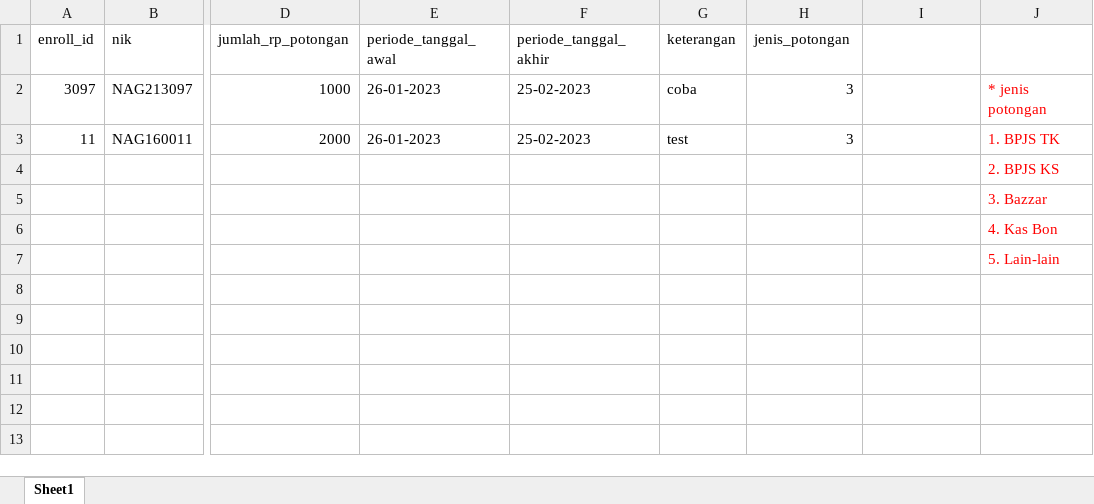
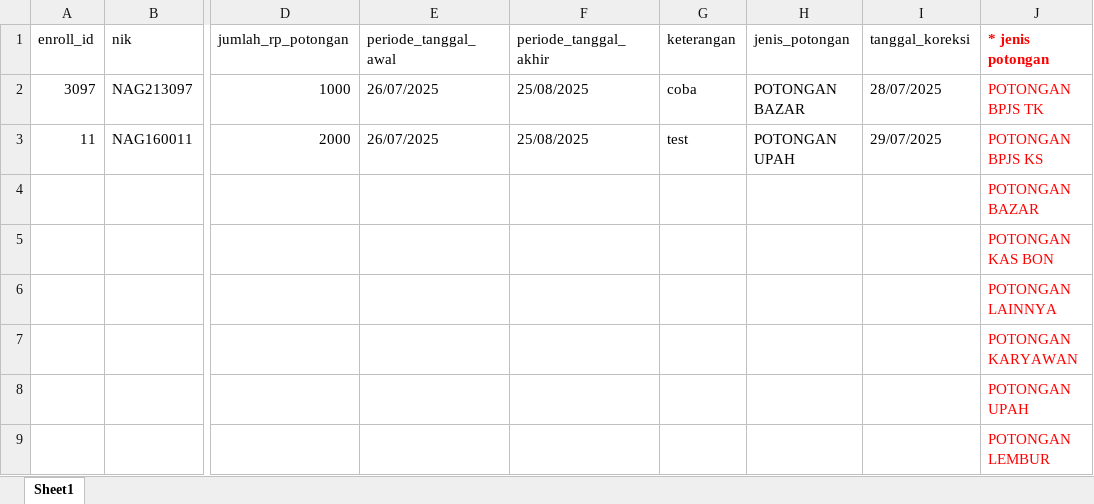
Before and after one commit to NirwanaAlabare/hris-laravel, an Excel workbook: public/format_import/format_import_koreksi_potongan.xlsx, sheet Sheet1, drawn as a sheet; only a part is shown, gaps mark what is left out; values as stored, in another font and other column widths than the file's, no borders; rows hold the shown columns only; the diff names each change by its address in the sheet, - before the commit and + after, or states it on an @@ line.

Commit message:
UBAH FORMAT IMPORT DAN EXPORT DENGAN FILTER KOREKSI

```diff
--- a/public/format_import/format_import_koreksi_potongan.xlsx (sheet Sheet1)
+++ b/public/format_import/format_import_koreksi_potongan.xlsx (sheet Sheet1)
-I1: (empty)
+I1: tanggal_koreksi
-J1: (empty)
+J1: * jenis potongan
-E2:E3 (periode_tanggal_awal): 26-01-2023
+E2:E3 (periode_tanggal_awal): 26/07/2025
-F2:F3 (periode_tanggal_akhir): 25-02-2023
+F2:F3 (periode_tanggal_akhir): 25/08/2025
-H2 (jenis_potongan): 3
+H2 (jenis_potongan): POTONGAN BAZAR
-I2 (tanggal_koreksi): (empty)
+I2 (tanggal_koreksi): 28/07/2025
-J2 (* jenis potongan): * jenis potongan
+J2 (* jenis potongan): POTONGAN BPJS TK
-H3 (jenis_potongan): 3
+H3 (jenis_potongan): POTONGAN UPAH
-I3 (tanggal_koreksi): (empty)
+I3 (tanggal_koreksi): 29/07/2025
-J3 (* jenis potongan): 1. BPJS TK
+J3 (* jenis potongan): POTONGAN BPJS KS
-J4 (* jenis potongan): 2. BPJS KS
+J4 (* jenis potongan): POTONGAN BAZAR
-J5 (* jenis potongan): 3. Bazzar
+J5 (* jenis potongan): POTONGAN KAS BON
-J6 (* jenis potongan): 4. Kas Bon
+J6 (* jenis potongan): POTONGAN LAINNYA
-J7 (* jenis potongan): 5. Lain-lain
+J7 (* jenis potongan): POTONGAN KARYAWAN
+row 8:  |  |  |  |  |  |  |  | POTONGAN UPAH
+row 9:  |  |  |  |  |  |  |  | POTONGAN LEMBUR
```
Also changed, not shown: public/format_import/format_import_koreksi_upah.xlsx, 7 other files.
